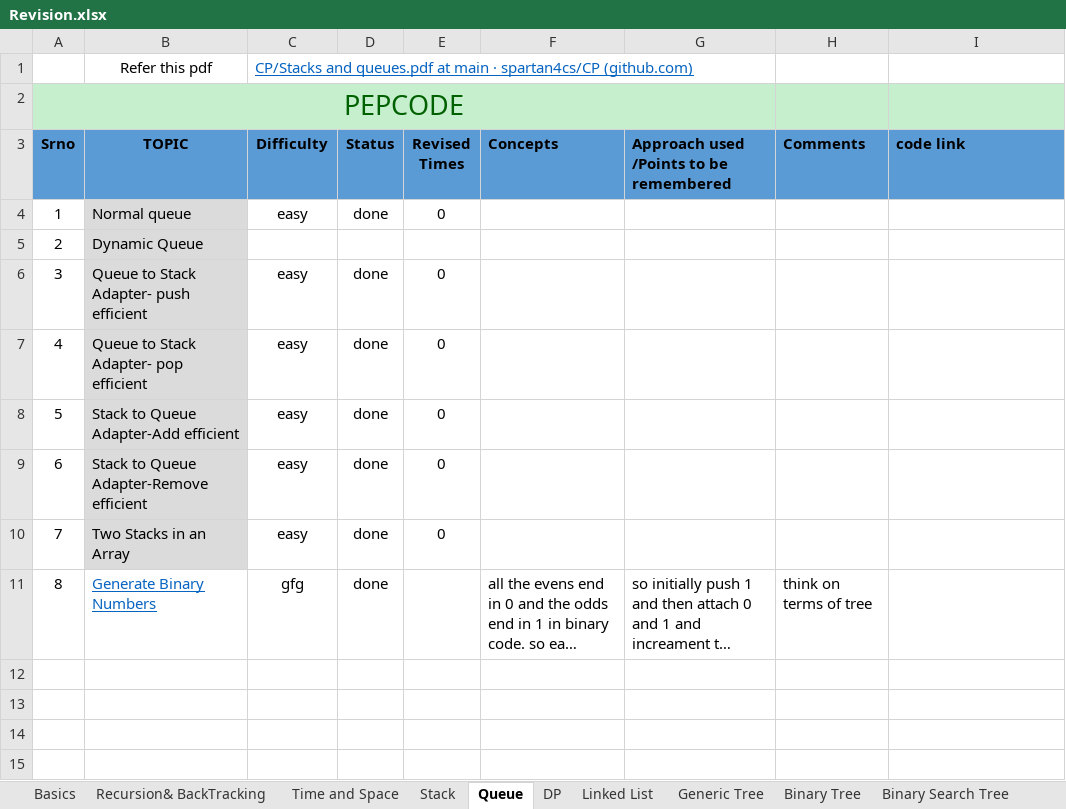
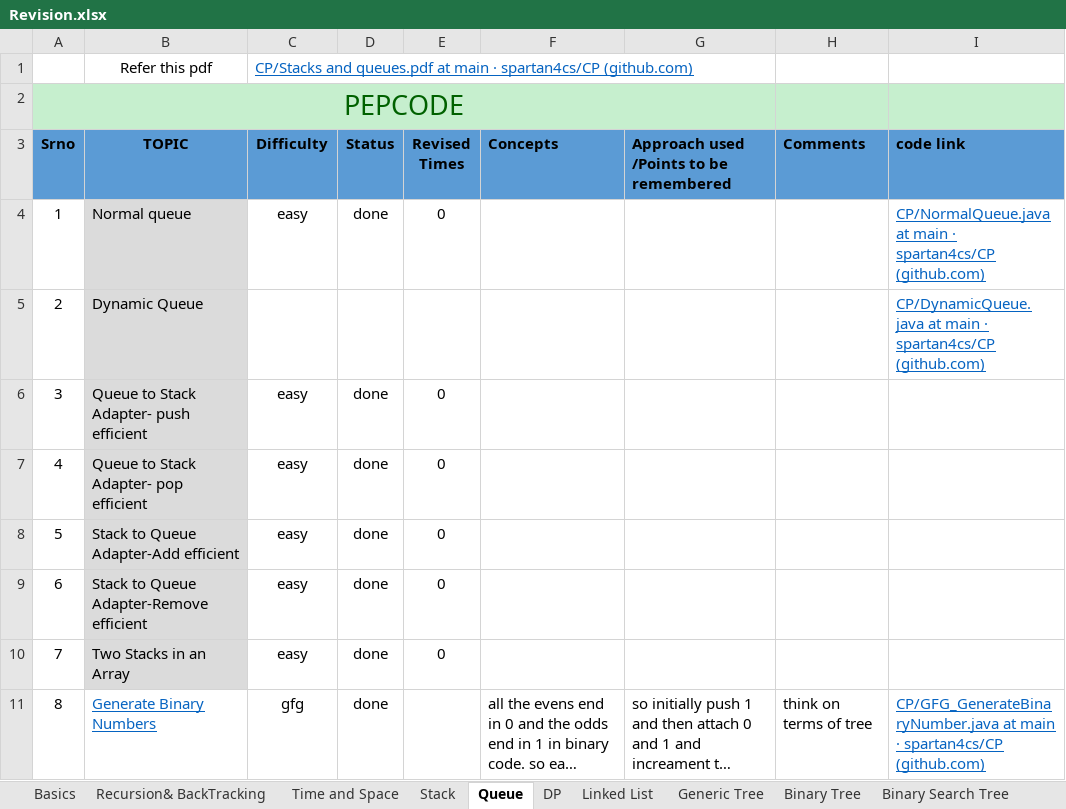
Before and after one commit to spartan4cs/CP, an Excel workbook: Revision.xlsx, sheet Queue, drawn as a sheet; long unchanged cells end in …; values as stored, in another font and other column widths than the file's, no borders; the diff names each change by its address in the sheet, - before the commit and + after, or states it on an @@ line.

Commit message:
Update

```diff
--- a/Revision.xlsx (sheet Queue)
+++ b/Revision.xlsx (sheet Queue)
-I4 (code link): (empty)
+I4 (code link): CP/NormalQueue.java at main · spartan4cs/CP (github.com)
-I5 (code link): (empty)
+I5 (code link): CP/DynamicQueue.java at main · spartan4cs/CP (github.com)
-I11 (code link): (empty)
+I11 (code link): CP/GFG_GenerateBinaryNumber.java at main · spartan4cs/CP (github.com)
```
